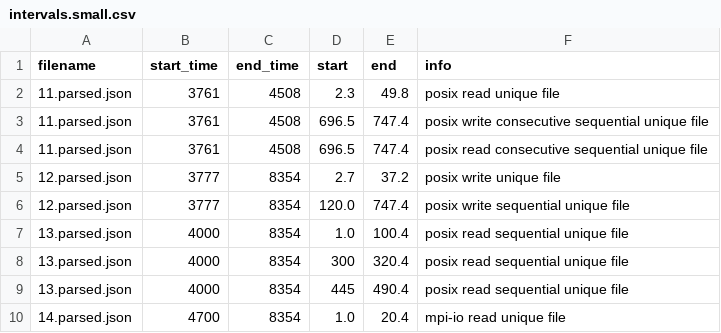
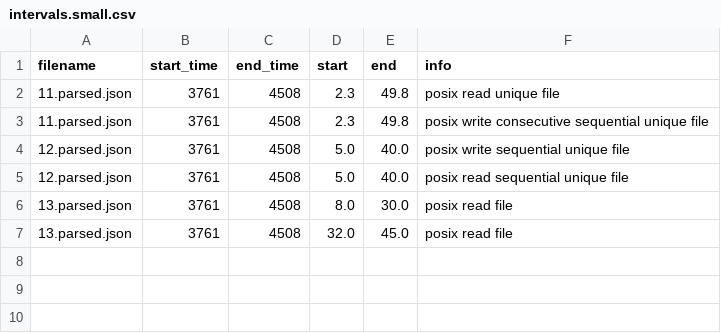
Before and after one commit to PabloPavan/overlap-intervals, a CSV file: data/intervals.small.csv, drawn as a sheet.

Commit message:
Adding new results  Changes to be committed: 	modified:   R/interval_small.png 	modified:   R/saida_final.png 	modified:   R/view_intervals.org 	modified:   data/final.csv 	modified:   data/intervals.small.csv 	modified:   data/jobs.csv 	modified:   data/phases.csv

```diff
--- a/data/intervals.small.csv
+++ b/data/intervals.small.csv
@@ -2,9 +2,6 @@ filename;start_time;end_time;start;end;info
 11.parsed.json;3761;4508;2.3;49.8;posix read unique file
-11.parsed.json;3761;4508;696.5;747.4;posix write consecutive sequential unique file
-11.parsed.json;3761;4508;696.5;747.4;posix read consecutive sequential unique file
-12.parsed.json;3777;8354;2.7;37.2;posix write unique file
-12.parsed.json;3777;8354;120.0;747.4;posix write sequential unique file
-13.parsed.json;4000;8354;1.0;100.4;posix read sequential unique file
-13.parsed.json;4000;8354;300;320.4;posix read sequential unique file
-13.parsed.json;4000;8354;445;490.4;posix read sequential unique file
-14.parsed.json;4700;8354;1.0;20.4;mpi-io read unique file
+11.parsed.json;3761;4508;2.3;49.8;posix write consecutive sequential unique file
+12.parsed.json;3761;4508;5.0;40.0;posix write sequential unique file
+12.parsed.json;3761;4508;5.0;40.0;posix read sequential unique file
+13.parsed.json;3761;4508;8.0;30.0;posix read file
+13.parsed.json;3761;4508;32.0;45.0;posix read file
```
Also changed, not shown: data/final.csv, 5 other files.
